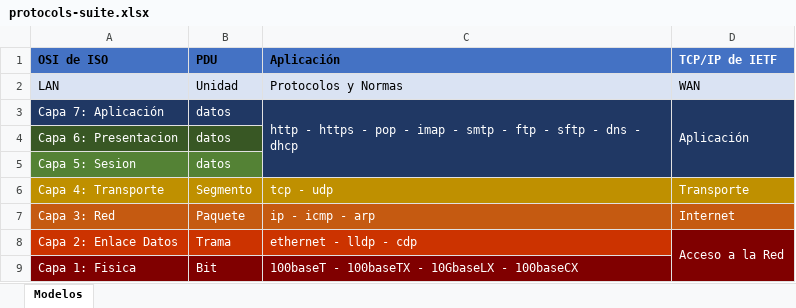
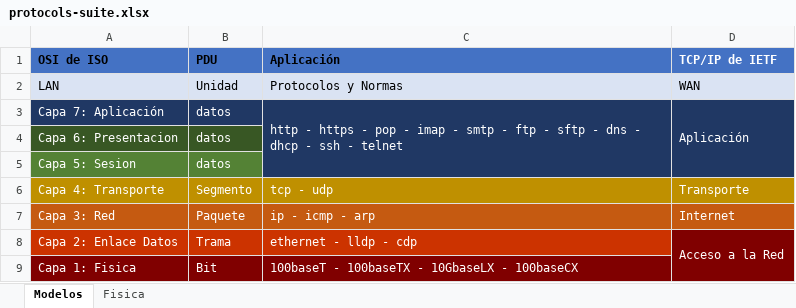
Before and after one commit to C215714N/EducacionIT, an Excel workbook: docs/protocols-suite.xlsx, sheet Modelos, drawn as a sheet; values as stored, in another font and other column widths than the file's, no borders; the diff names each change by its address in the sheet, - before the commit and + after, or states it on an @@ line.

Commit message:
Capa Fisica

```diff
--- a/docs/protocols-suite.xlsx (sheet Modelos)
+++ b/docs/protocols-suite.xlsx (sheet Modelos)
+sheet tab: Fisica
-C3 (Aplicación): …- dhcp
+C3 (Aplicación): …- dhcp - ssh - telnet
```
Also changed, not shown: charts or pictures.
